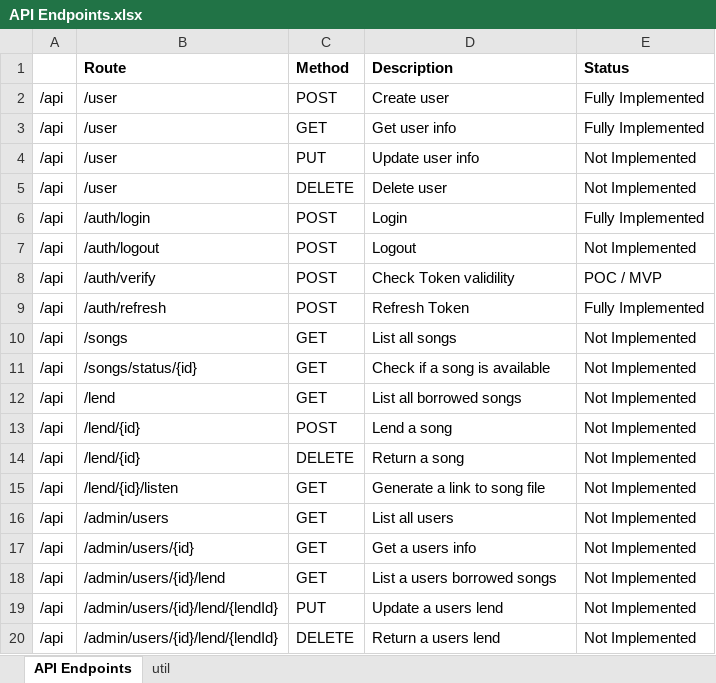
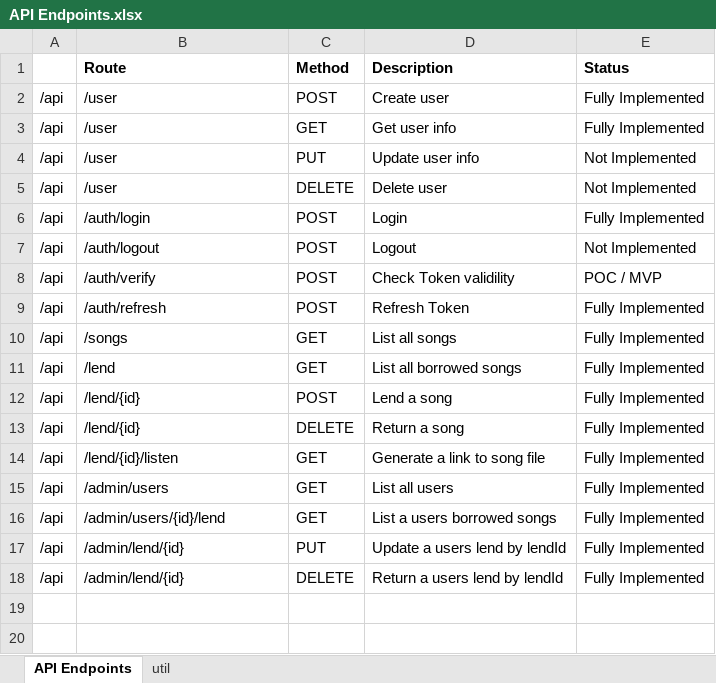
Before and after one commit to luishutterli/jukestack, an Excel workbook: docs/API Endpoints.xlsx, sheet API Endpoints, drawn as a sheet; values as stored, in another font and other column widths than the file's, no borders; conditional formats not drawn; removed rows and columns are numbered as before the commit, all else as after; the diff names each change by its address in the sheet, - before the commit and + after, or states it on an @@ line.

Commit message:
Updated endpoint excel

```diff
--- a/docs/API Endpoints.xlsx (sheet API Endpoints)
+++ b/docs/API Endpoints.xlsx (sheet API Endpoints)
-E10 (Status): Not Implemented
+E10 (Status): Fully Implemented
-row 11: /api | /songs/status/{id} | GET | Check if a song is available | Not Implemented
-E11:E15 (Status): Not Implemented
+E11:E15 (Status): Fully Implemented
-row 17: /api | /admin/users/{id} | GET | Get a users info | Not Implemented
-E16:E18 (Status): Not Implemented
+E16:E18 (Status): Fully Implemented
-B17:B18 (Route): /admin/users/{id}/lend/{lendId}
+B17:B18 (Route): /admin/lend/{id}
-D17 (Description): Update a users lend
+D17 (Description): Update a users lend by lendId
-D18 (Description): Return a users lend
+D18 (Description): Return a users lend by lendId
```
